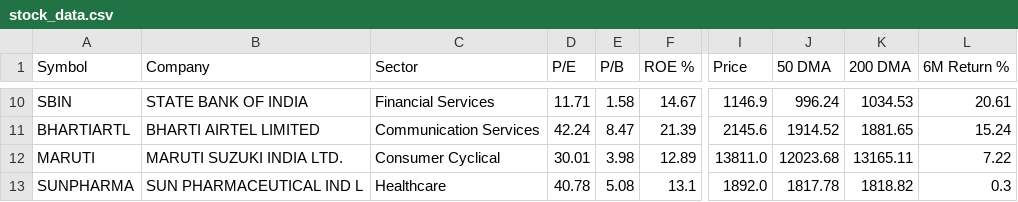
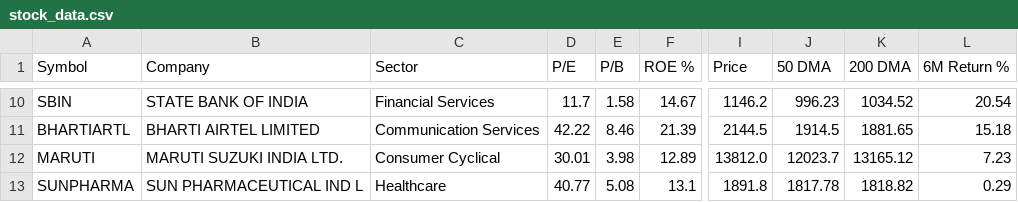
Before and after one commit to adityakushwahagzpa-design/adityakushwahagzpa-design, a CSV file: projects/ai-stock-analyst-agents/outputs/stock_data.csv, drawn as a sheet; only a part is shown, gaps mark what is left out; the diff covers the shown part only; the diff names each change by its address in the sheet, - before the commit and + after, or states it on an @@ line.

```diff
--- a/projects/ai-stock-analyst-agents/outputs/stock_data.csv
+++ b/projects/ai-stock-analyst-agents/outputs/stock_data.csv
-D10 (P/E): 11.71
+D10 (P/E): 11.7
-I10 (Price): 1146.9
+I10 (Price): 1146.2
-J10 (50 DMA): 996.24
+J10 (50 DMA): 996.23
-K10 (200 DMA): 1034.53
+K10 (200 DMA): 1034.52
-L10 (6M Return %): 20.61
+L10 (6M Return %): 20.54
-D11 (P/E): 42.24
+D11 (P/E): 42.22
-E11 (P/B): 8.47
+E11 (P/B): 8.46
-I11 (Price): 2145.6
+I11 (Price): 2144.5
-J11 (50 DMA): 1914.52
+J11 (50 DMA): 1914.5
-L11 (6M Return %): 15.24
+L11 (6M Return %): 15.18
-I12 (Price): 13811.0
+I12 (Price): 13812.0
-J12 (50 DMA): 12023.68
+J12 (50 DMA): 12023.7
-K12 (200 DMA): 13165.11
+K12 (200 DMA): 13165.12
-L12 (6M Return %): 7.22
+L12 (6M Return %): 7.23
-D13 (P/E): 40.78
+D13 (P/E): 40.77
-I13 (Price): 1892.0
+I13 (Price): 1891.8
-L13 (6M Return %): 0.3
+L13 (6M Return %): 0.29
```
Also changed, not shown: 31 edited cells elsewhere in this file, projects/financial-news-sentiment-analysis/outputs/daily_sentiment_vs_returns.csv, projects/financial-news-sentiment-analysis/outputs/headlines_scored.csv, 29 other files.
